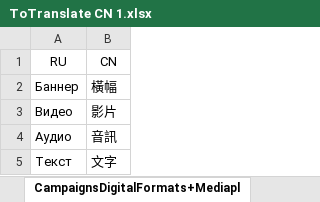
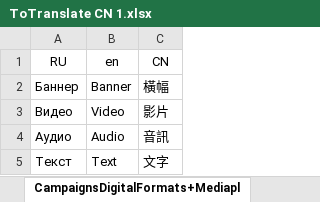
Before and after one commit to childfocusai/Salon_krasoty, an Excel workbook: docs/ToTranslate CN 1.xlsx, sheet CampaignsDigitalFormats+Mediapl, drawn as a sheet; values as stored, in another font and other column widths than the file's, no borders; the diff names each change by its address in the sheet, - before the commit and + after, or states it on an @@ line.

```diff
--- a/docs/ToTranslate CN 1.xlsx (sheet CampaignsDigitalFormats+Mediapl)
+++ b/docs/ToTranslate CN 1.xlsx (sheet CampaignsDigitalFormats+Mediapl)
+column B (en), rows 2-5: Banner | Video | Audio | Text
```
Also changed, not shown: sheet CampaignReportTypes, sheet MediaplansMediaCategories, sheet ProductsDocumentsTypes, sheet MarketplaceProductsPackets, sheet CampaignGoals, sheet MarketplaceDurations, 12 more sheets, 1 other file.
